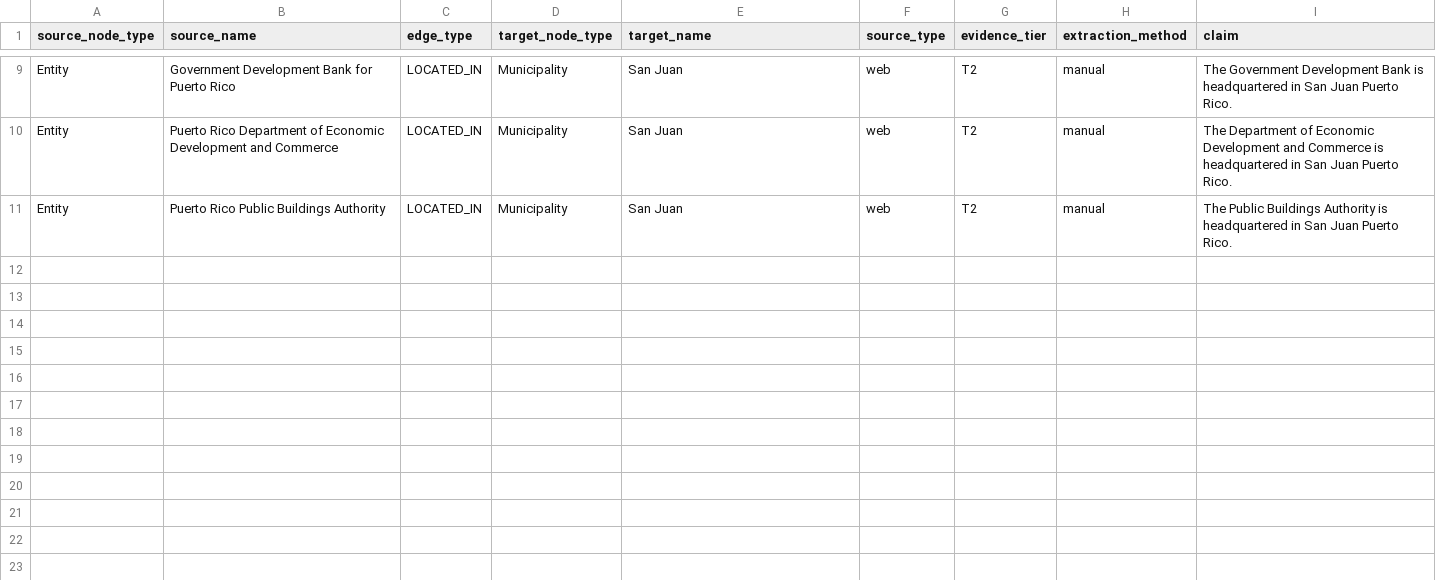
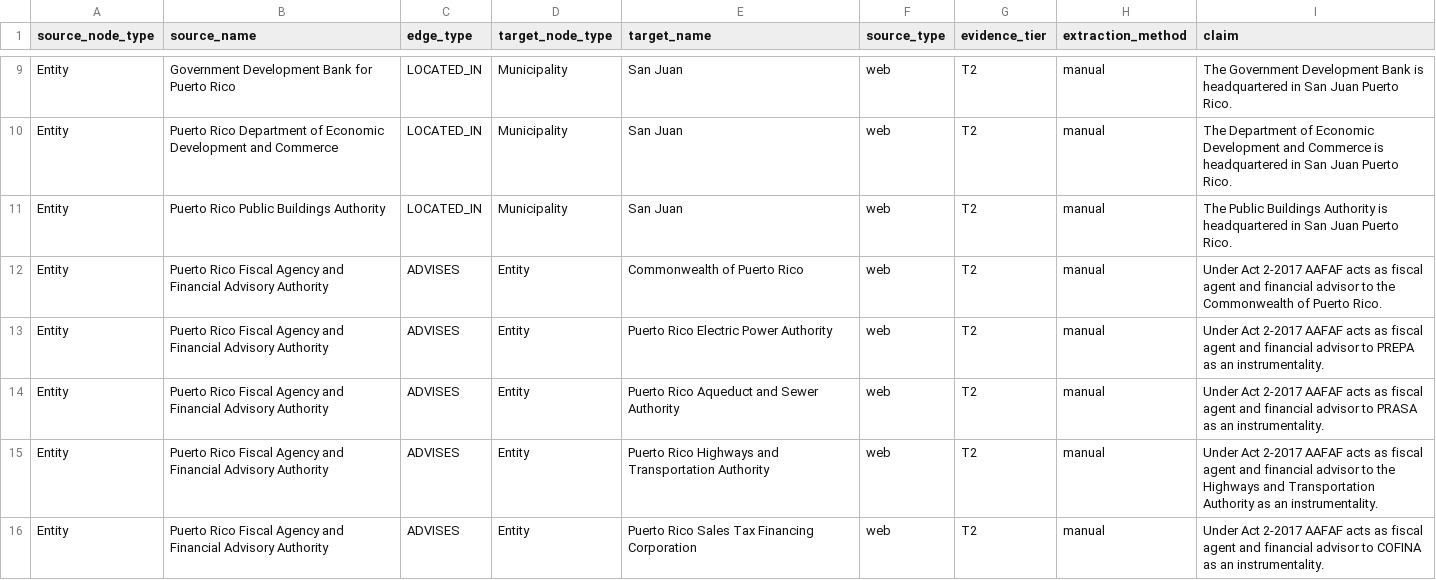
Before and after one commit to jotaele44/Contract-Sweeper, a CSV file: data/reference/canonical_v1_relationships_seed.csv, drawn as a sheet; only a part is shown, gaps mark what is left out.

```diff
--- a/data/reference/canonical_v1_relationships_seed.csv
+++ b/data/reference/canonical_v1_relationships_seed.csv
@@ -11 +11,6 @@ Entity,Puerto Rico Department of Economic Development and Commerce,LOCATED_IN,Mu
 Entity,Puerto Rico Public Buildings Authority,LOCATED_IN,Municipality,San Juan,web,T2,manual,The Public Buildings Authority is headquartered in San Juan Puerto Rico.
+Entity,Puerto Rico Fiscal Agency and Financial Advisory Authority,ADVISES,Entity,Commonwealth of Puerto Rico,web,T2,manual,Under Act 2-2017 AAFAF acts as fiscal agent and financial advisor to the Commonwealth of Puerto Rico.
+Entity,Puerto Rico Fiscal Agency and Financial Advisory Authority,ADVISES,Entity,Puerto Rico Electric Power Authority,web,T2,manual,Under Act 2-2017 AAFAF acts as fiscal agent and financial advisor to PREPA as an instrumentality.
+Entity,Puerto Rico Fiscal Agency and Financial Advisory Authority,ADVISES,Entity,Puerto Rico Aqueduct and Sewer Authority,web,T2,manual,Under Act 2-2017 AAFAF acts as fiscal agent and financial advisor to PRASA as an instrumentality.
+Entity,Puerto Rico Fiscal Agency and Financial Advisory Authority,ADVISES,Entity,Puerto Rico Highways and Transportation Authority,web,T2,manual,Under Act 2-2017 AAFAF acts as fiscal agent and financial advisor to the Highways and Transportation Authority as an instrumentality.
+Entity,Puerto Rico Fiscal Agency and Financial Advisory Authority,ADVISES,Entity,Puerto Rico Sales Tax Financing Corporation,web,T2,manual,Under Act 2-2017 AAFAF acts as fiscal agent and financial advisor to COFINA as an instrumentality.
```
Also changed, not shown: data/canonical_v1/edges.csv, data/canonical_v1/evidence.csv, 4 other files.
